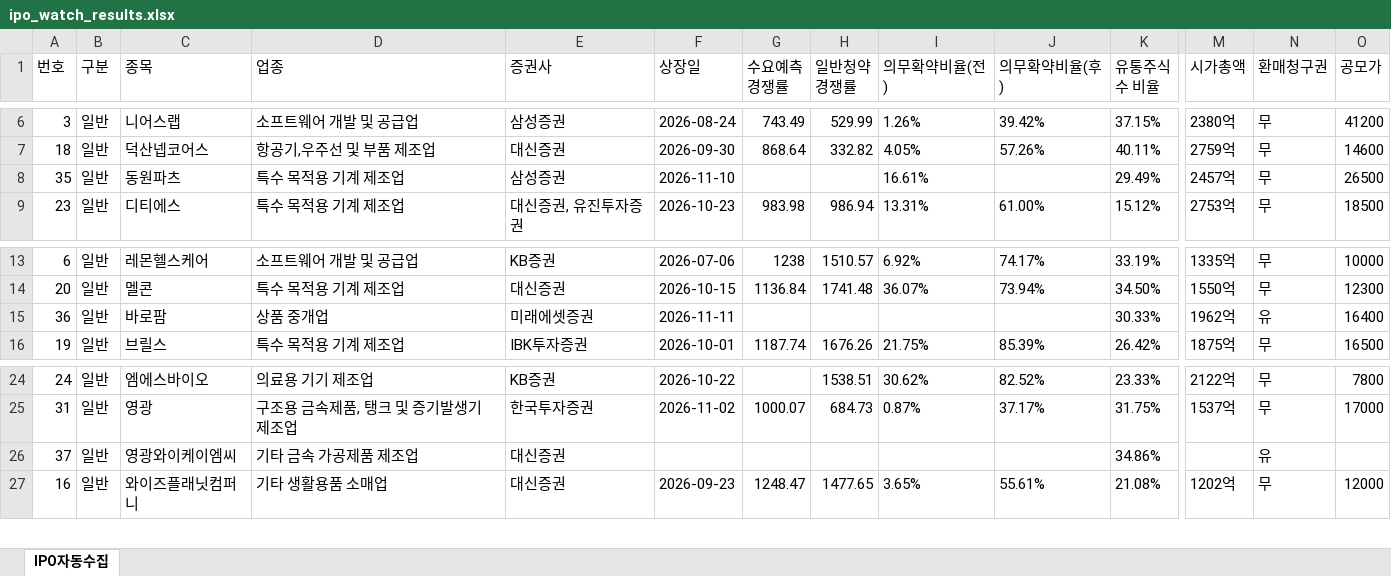
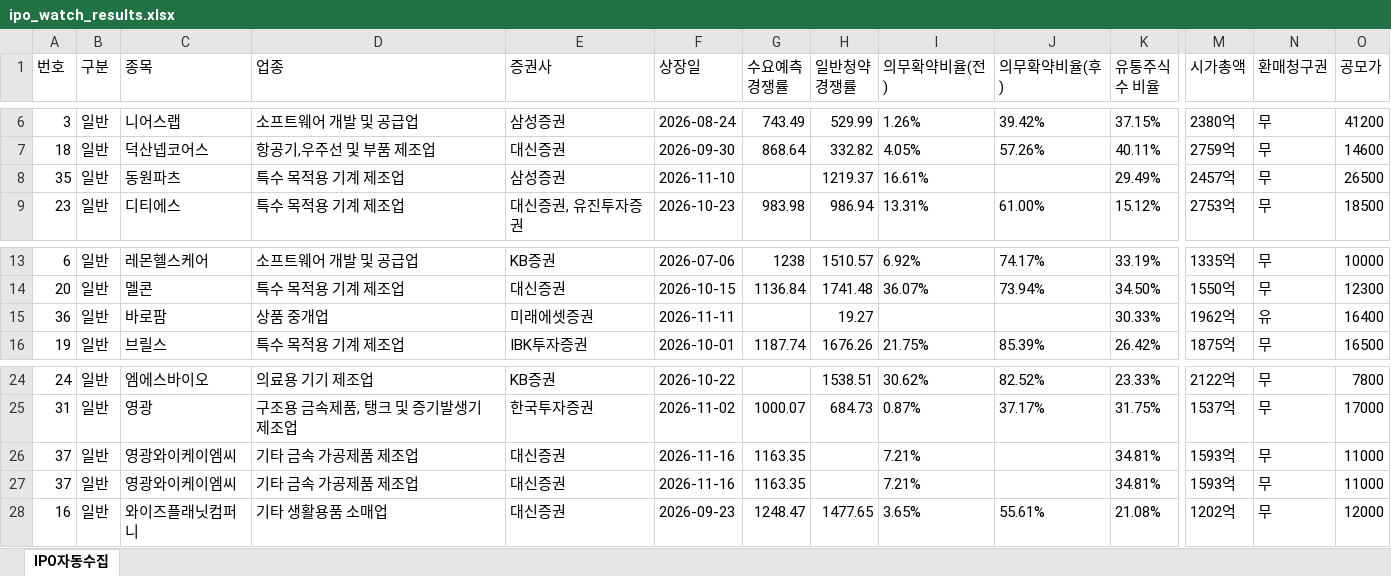
Before and after one commit to khiro37/IPO, an Excel workbook: ipo_watch_results.xlsx, sheet IPO자동수집, drawn as a sheet; only a part is shown, gaps mark what is left out; values as stored, in another font and other column widths than the file's, no borders; rows hold the shown columns only; the diff names each change by its address in the sheet, - before the commit and + after, or states it on an @@ line.

```diff
--- a/ipo_watch_results.xlsx (sheet IPO자동수집)
+++ b/ipo_watch_results.xlsx (sheet IPO자동수집)
-H8 (일반청약 경쟁률): (empty)
+H8 (일반청약 경쟁률): 1219.37
-H15 (일반청약 경쟁률): (empty)
+H15 (일반청약 경쟁률): 19.27
-F26 (상장일): (empty)
+F26 (상장일): 2026-11-16
-G26 (수요예측 경쟁률): (empty)
+G26 (수요예측 경쟁률): 1163.35
-I26 (의무확약비율(전)): (empty)
+I26 (의무확약비율(전)): 7.21%
-K26 (유통주식수 비율): 34.86%
+K26 (유통주식수 비율): 34.81%
-M26 (시가총액): (empty)
+M26 (시가총액): 1593억
-N26 (환매청구권): 유
+N26 (환매청구권): 무
-O26 (공모가): (empty)
+O26 (공모가): 11000
+row 27: 37 | 일반 | 영광와이케이엠씨 | 기타 금속 가공제품 제조업 | 대신증권 | 2026-11-16 | 1163.35 |  | 7.21% |  | 34.81% | 1593억 | 무 | 11000
```
Also changed, not shown: 2 other files.
